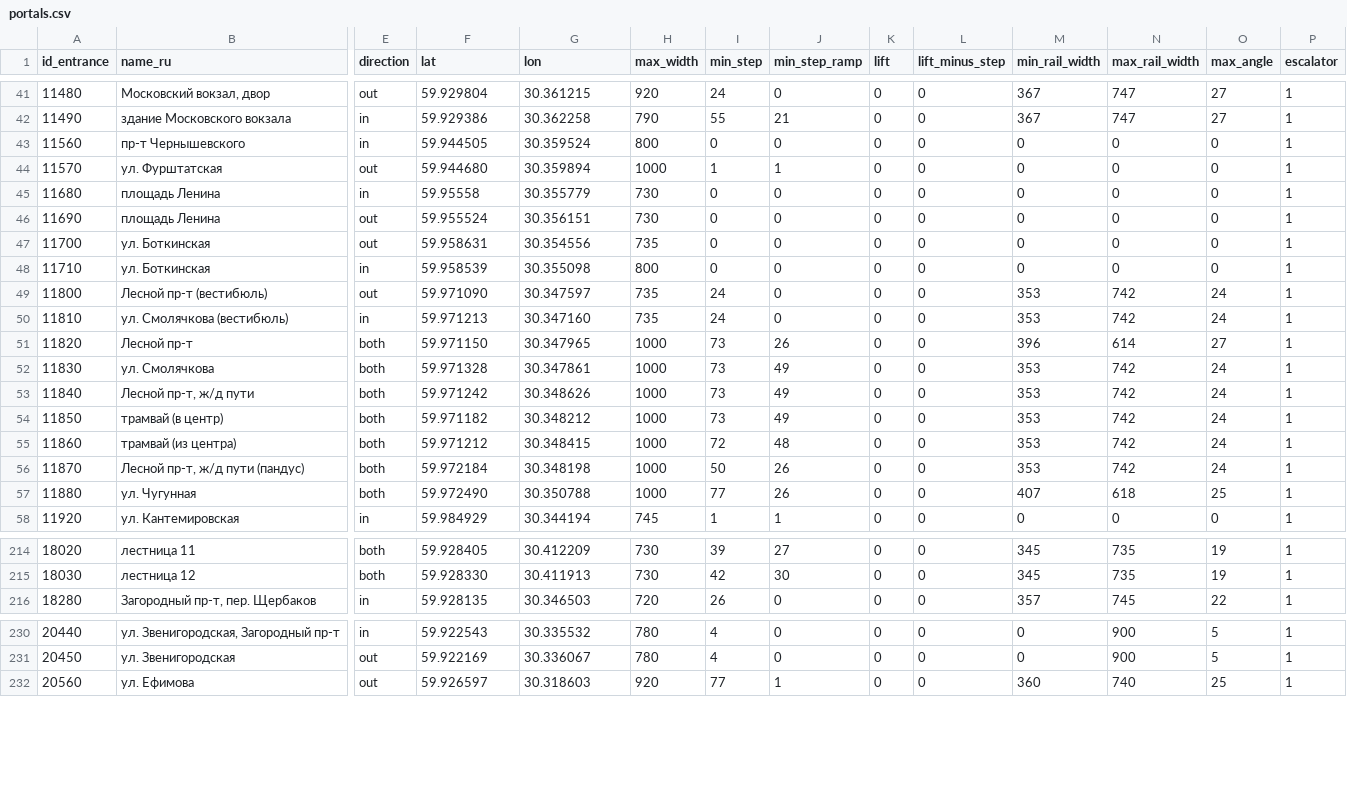
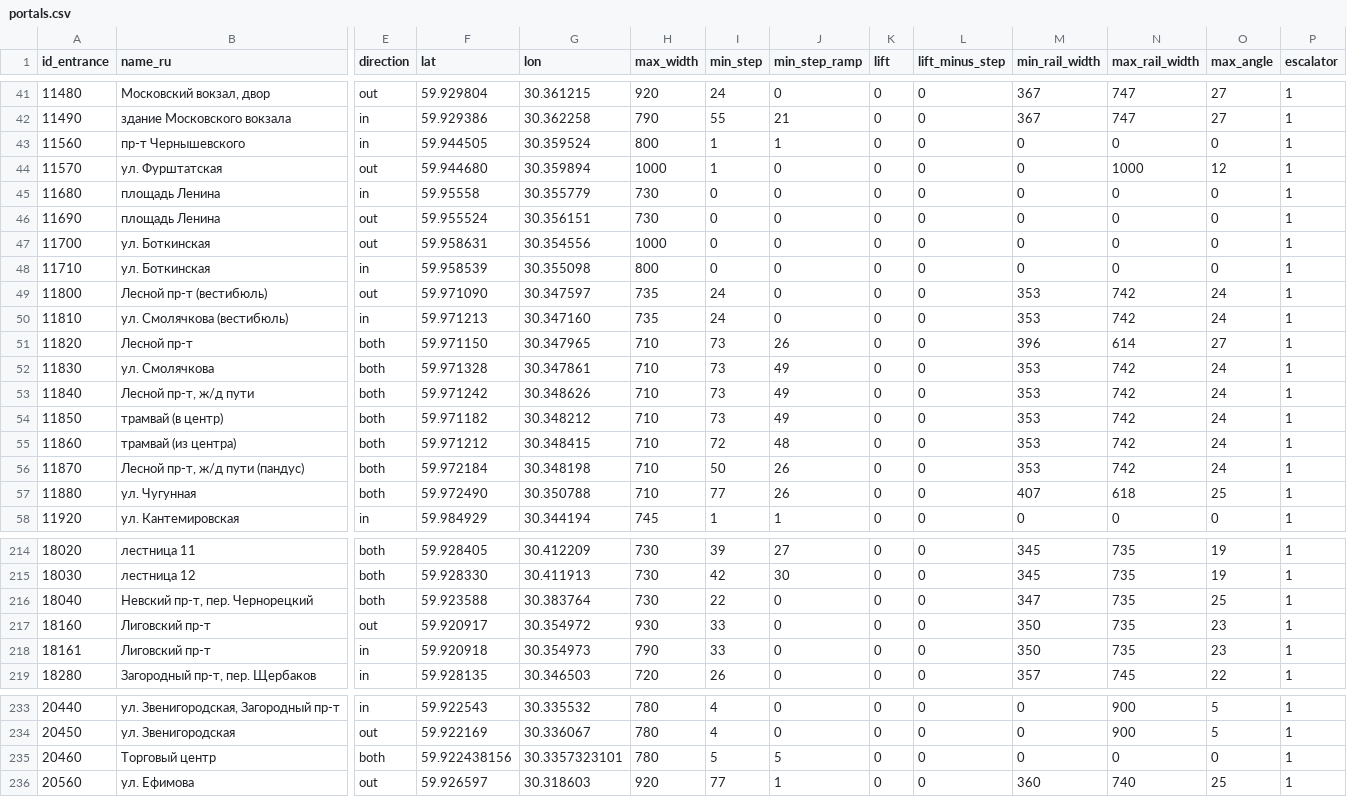
Before and after one commit to nextgis/metro4all, a CSV file: data/spb/portals.csv, drawn as a sheet; only a part is shown, gaps mark what is left out; rows hold the shown columns only; the diff covers the shown part only; the diff names each change by its address in the sheet, - before the commit and + after, or states it on an @@ line.

Commit message:
update portals.csv

```diff
--- a/data/spb/portals.csv
+++ b/data/spb/portals.csv
-I43 (min_step): 0
+I43 (min_step): 1
-J43 (min_step_ramp): 0
+J43 (min_step_ramp): 1
-J44 (min_step_ramp): 1
+J44 (min_step_ramp): 0
-N44 (max_rail_width): 0
+N44 (max_rail_width): 1000
-O44 (max_angle): 0
+O44 (max_angle): 12
-H47 (max_width): 735
+H47 (max_width): 1000
-H51:H57 (max_width): 1000
+H51:H57 (max_width): 710
+row 216: 18040 | Невский пр-т, пер. Чернорецкий | both | 59.923588 | 30.383764 | 730 | 22 | 0 | 0 | 0 | 347 | 735 | 25 | 1
+row 217: 18160 | Лиговский пр-т | out | 59.920917 | 30.354972 | 930 | 33 | 0 | 0 | 0 | 350 | 735 | 23 | 1
+row 218: 18161 | Лиговский пр-т | in | 59.920918 | 30.354973 | 790 | 33 | 0 | 0 | 0 | 350 | 735 | 23 | 1
+row 235: 20460 | Торговый центр | both | 59.922438156 | 30.3357323101 | 780 | 5 | 5 | 0 | 0 | 0 | 0 | 0 | 1
```
Also changed, not shown: 24 edited cells elsewhere in this file.
